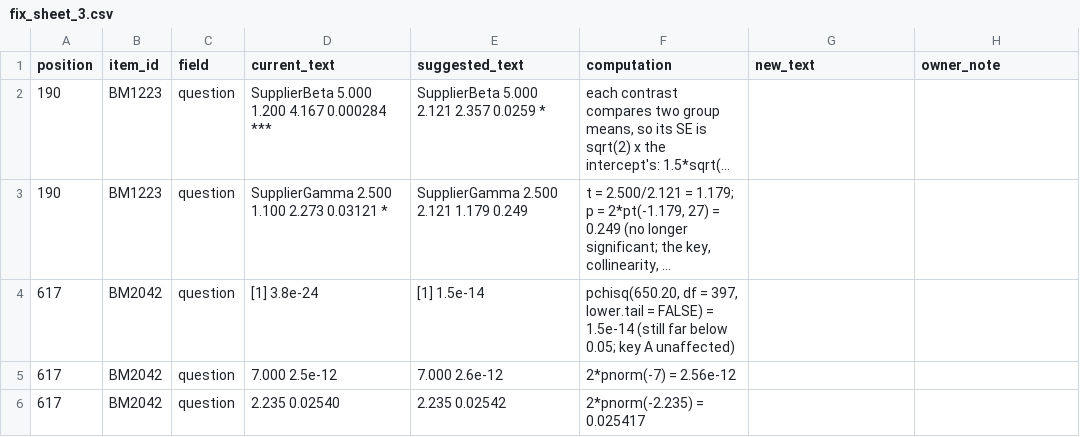
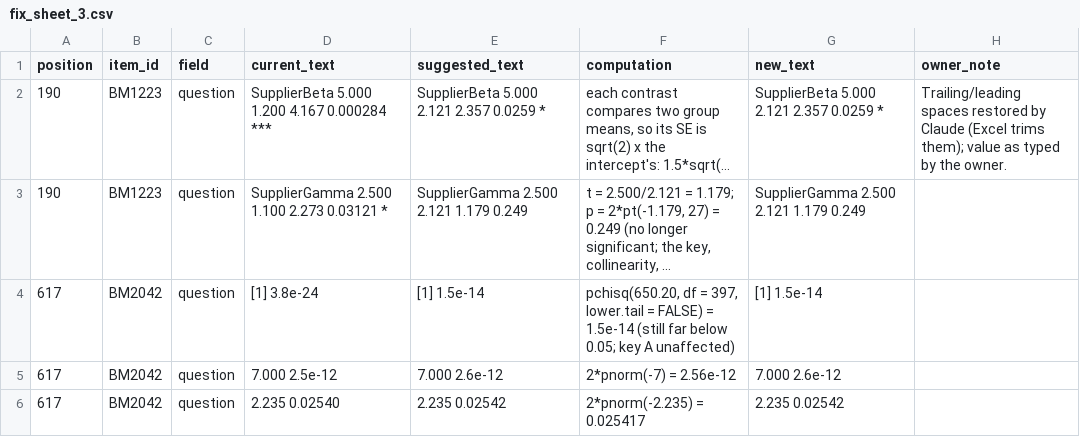
Before and after one commit to jaxsonbugg/masters-project, a CSV file: data/verification_logs/2026-11-24_fix_sheet_3/fix_sheet_3.csv, drawn as a sheet; long unchanged cells end in …; the diff names each change by its address in the sheet, - before the commit and + after, or states it on an @@ line.

```diff
--- a/data/verification_logs/2026-11-24_fix_sheet_3/fix_sheet_3.csv
+++ b/data/verification_logs/2026-11-24_fix_sheet_3/fix_sheet_3.csv
-G2 (new_text): (empty)
+G2 (new_text): SupplierBeta 5.000 2.121 2.357 0.0259 *
-H2 (owner_note): (empty)
+H2 (owner_note): Trailing/leading spaces restored by Claude (Excel trims them); value as typed by the owner.
-G3 (new_text): (empty)
+G3 (new_text): SupplierGamma 2.500 2.121 1.179 0.249
-G4 (new_text): (empty)
+G4 (new_text): [1] 1.5e-14
-G5 (new_text): (empty)
+G5 (new_text): 7.000 2.6e-12
-G6 (new_text): (empty)
+G6 (new_text): 2.235 0.02542
```
Also changed, not shown: 2 other files.
